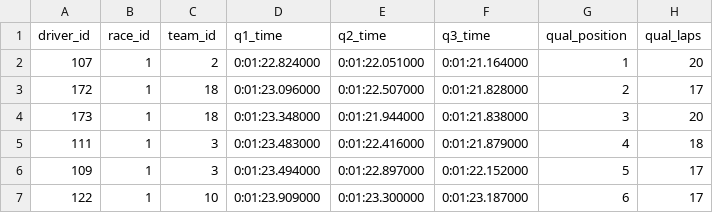
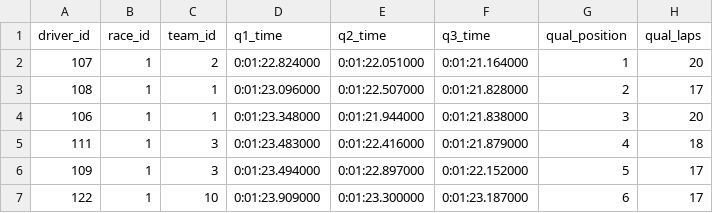
Before and after one commit to JackRWilson/Formula-1-Predictions-Project, a CSV file: data/raw/qualifying_data_raw.csv, drawn as a sheet; only a part is shown.

Commit message:
Update qualifying_data_raw.csv

```diff
--- a/data/raw/qualifying_data_raw.csv
+++ b/data/raw/qualifying_data_raw.csv
@@ -2,4 +2,4 @@ driver_id,race_id,team_id,q1_time,q2_time,q3_time,qual_position,qual_laps
 107,1,2,0:01:22.824000,0:01:22.051000,0:01:21.164000,1,20
-172,1,18,0:01:23.096000,0:01:22.507000,0:01:21.828000,2,17
-173,1,18,0:01:23.348000,0:01:21.944000,0:01:21.838000,3,20
+108,1,1,0:01:23.096000,0:01:22.507000,0:01:21.828000,2,17
+106,1,1,0:01:23.348000,0:01:21.944000,0:01:21.838000,3,20
 111,1,3,0:01:23.483000,0:01:22.416000,0:01:21.879000,4,18
```
